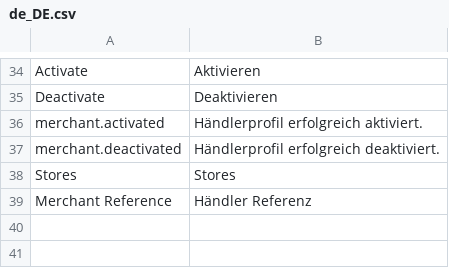
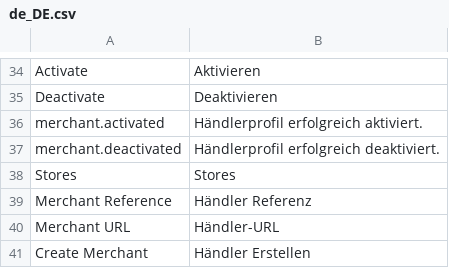
Before and after one commit to spryker/merchant-gui, a CSV file: data/translation/Zed/de_DE.csv, drawn as a sheet; only a part is shown, gaps mark what is left out; the diff names each change by its address in the sheet, - before the commit and + after, or states it on an @@ line.

Commit message:
added translations

```diff
--- a/data/translation/Zed/de_DE.csv
+++ b/data/translation/Zed/de_DE.csv
+row 40: Merchant URL | Händler-URL
+row 41: Create Merchant | Händler Erstellen
```
Also changed, not shown: data/translation/Zed/en_US.csv.
